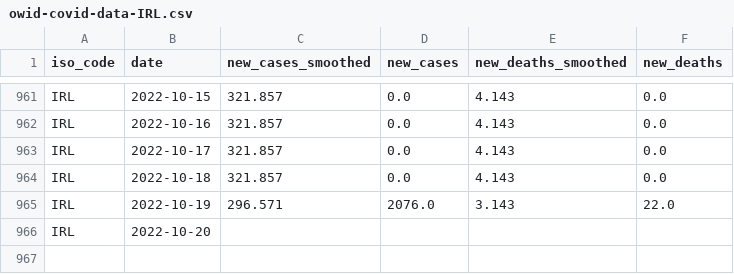
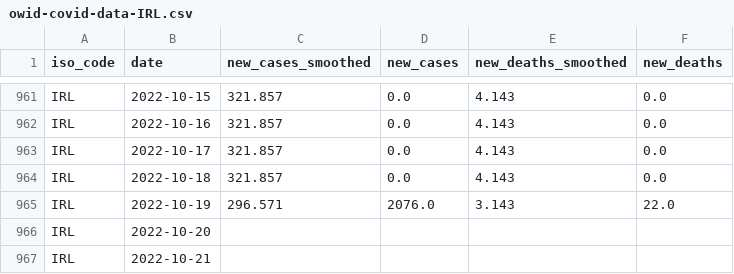
Before and after one commit to declann/calculang-some-covid-modelling, a CSV file: public/owid-covid-data-IRL.csv, drawn as a sheet; only a part is shown, gaps mark what is left out.

Commit message:
Flat: latest data (2022-10-23T00:06:07.846Z) {   "date": "2022-10-23T00:06:07.846Z",   "files": [     {       "name": "owid-covid-data-extract.csv",       "deltaBytes": 60796,       "source": "https://raw.githubusercontent.com/owid/covid-19-data/master/public/data/owid-covid-data.csv"     },     {       "name": "public/owid-covid-data-IRL.csv",       "deltaBytes": 20,       "source": "https://raw.githubusercontent.com/owid/covid-19-data/master/public/data/owid-covid-data.csv"     }   ] }

```diff
--- a/public/owid-covid-data-IRL.csv
+++ b/public/owid-covid-data-IRL.csv
@@ -966 +966,2 @@ IRL,2022-10-19,296.571,2076.0,3.143,22.0
 IRL,2022-10-20,,,,
+IRL,2022-10-21,,,,
```
